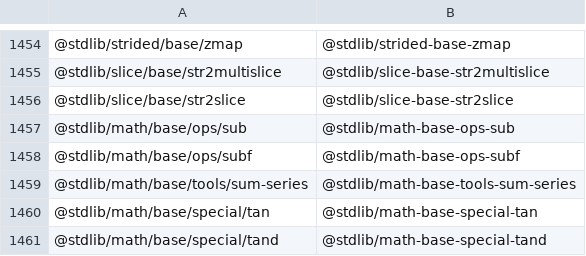
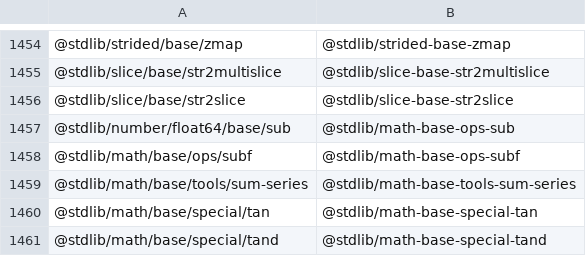
Before and after one commit to stdlib-js/namespace-pkg2standalone, a CSV file: data/data.csv, drawn as a sheet; only a part is shown, gaps mark what is left out.

```diff
--- a/data/data.csv
+++ b/data/data.csv
@@ -1456,3 +1456,3 @@
 "@stdlib/slice/base/str2slice","@stdlib/slice-base-str2slice"
-"@stdlib/math/base/ops/sub","@stdlib/math-base-ops-sub"
+"@stdlib/number/float64/base/sub","@stdlib/math-base-ops-sub"
 "@stdlib/math/base/ops/subf","@stdlib/math-base-ops-subf"
```
Also changed, not shown: 4 other files.
